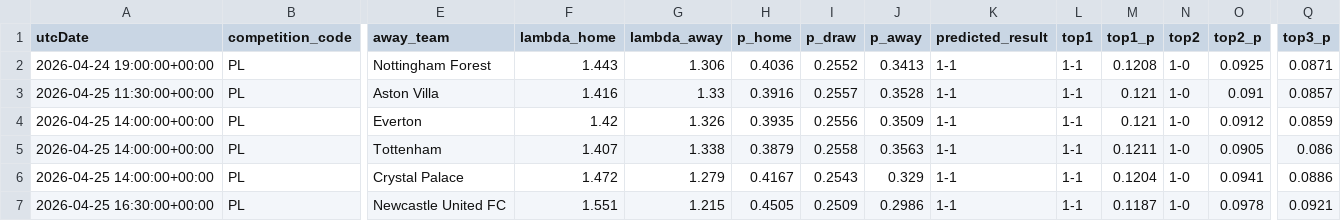
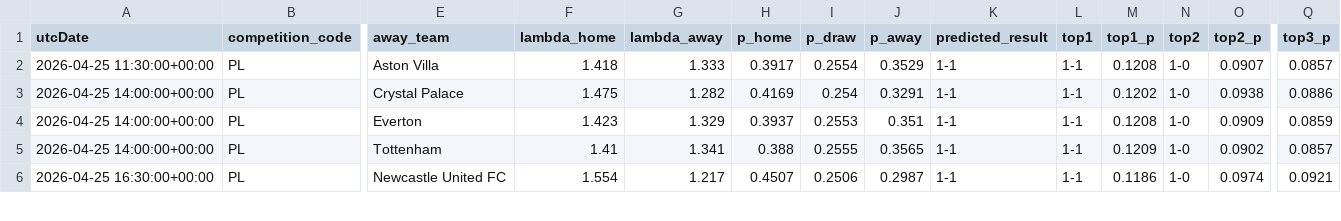
Before and after one commit to AllanGraver/Premier-League-Predictor, a CSV file: data/predictions.csv, drawn as a sheet; only a part is shown, gaps mark what is left out; removed rows and columns are numbered as before the commit, all else as after; rows hold the shown columns only; the diff covers the shown part only; the diff names each change by its address in the sheet, - before the commit and + after, or states it on an @@ line.

```diff
--- a/data/predictions.csv
+++ b/data/predictions.csv
-row 2: 2026-04-24 19:00:00+00:00 | PL | Nottingham Forest | 1.443 | 1.306 | 0.4036 | 0.2552 | 0.3413 | 1-1 | 1-1 | 0.1208 | 1-0 | 0.0925 | 0.0871
-F2 (lambda_home): 1.416
+F2 (lambda_home): 1.418
-G2 (lambda_away): 1.33
+G2 (lambda_away): 1.333
-H2 (p_home): 0.3916
+H2 (p_home): 0.3917
-I2 (p_draw): 0.2557
+I2 (p_draw): 0.2554
-J2 (p_away): 0.3528
+J2 (p_away): 0.3529
-M2 (top1_p): 0.121
+M2 (top1_p): 0.1208
-O2 (top2_p): 0.091
+O2 (top2_p): 0.0907
+row 3: 2026-04-25 14:00:00+00:00 | PL | Crystal Palace | 1.475 | 1.282 | 0.4169 | 0.254 | 0.3291 | 1-1 | 1-1 | 0.1202 | 1-0 | 0.0938 | 0.0886
-F4 (lambda_home): 1.42
+F4 (lambda_home): 1.423
-G4 (lambda_away): 1.326
+G4 (lambda_away): 1.329
-H4 (p_home): 0.3935
+H4 (p_home): 0.3937
-I4 (p_draw): 0.2556
+I4 (p_draw): 0.2553
-J4 (p_away): 0.3509
+J4 (p_away): 0.351
-M4 (top1_p): 0.121
+M4 (top1_p): 0.1208
-O4 (top2_p): 0.0912
+O4 (top2_p): 0.0909
-F5 (lambda_home): 1.407
+F5 (lambda_home): 1.41
-G5 (lambda_away): 1.338
+G5 (lambda_away): 1.341
-H5 (p_home): 0.3879
+H5 (p_home): 0.388
-I5 (p_draw): 0.2558
+I5 (p_draw): 0.2555
-J5 (p_away): 0.3563
+J5 (p_away): 0.3565
-M5 (top1_p): 0.1211
+M5 (top1_p): 0.1209
-O5 (top2_p): 0.0905
+O5 (top2_p): 0.0902
-Q5 (top3_p): 0.086
+Q5 (top3_p): 0.0857
-row 6: 2026-04-25 14:00:00+00:00 | PL | Crystal Palace | 1.472 | 1.279 | 0.4167 | 0.2543 | 0.329 | 1-1 | 1-1 | 0.1204 | 1-0 | 0.0941 | 0.0886
-F6 (lambda_home): 1.551
+F6 (lambda_home): 1.554
-G6 (lambda_away): 1.215
+G6 (lambda_away): 1.217
-H6 (p_home): 0.4505
+H6 (p_home): 0.4507
-I6 (p_draw): 0.2509
+I6 (p_draw): 0.2506
-J6 (p_away): 0.2986
+J6 (p_away): 0.2987
-M6 (top1_p): 0.1187
+M6 (top1_p): 0.1186
-O6 (top2_p): 0.0978
+O6 (top2_p): 0.0974
```
Also changed, not shown: 4 added rows and 15 edited cells elsewhere in this file, data/matches.csv, data/xgelo_ratings.csv, 1 other file.
